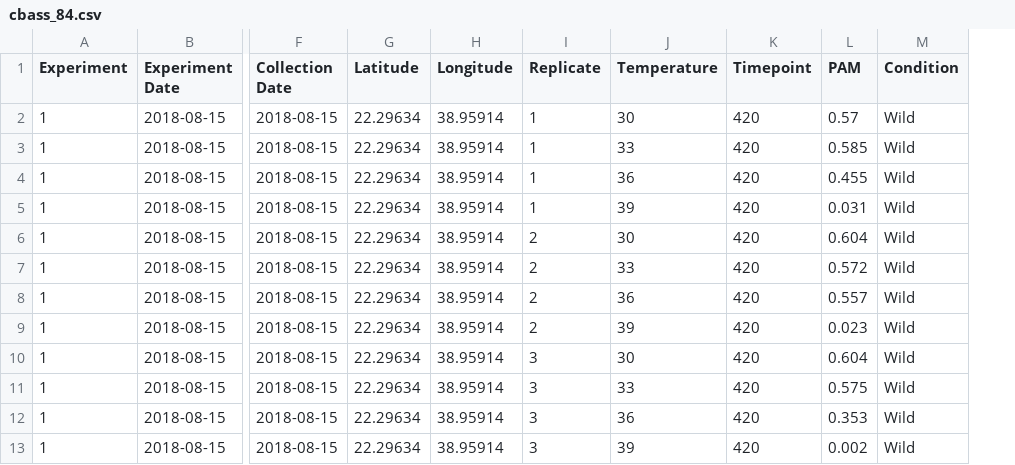
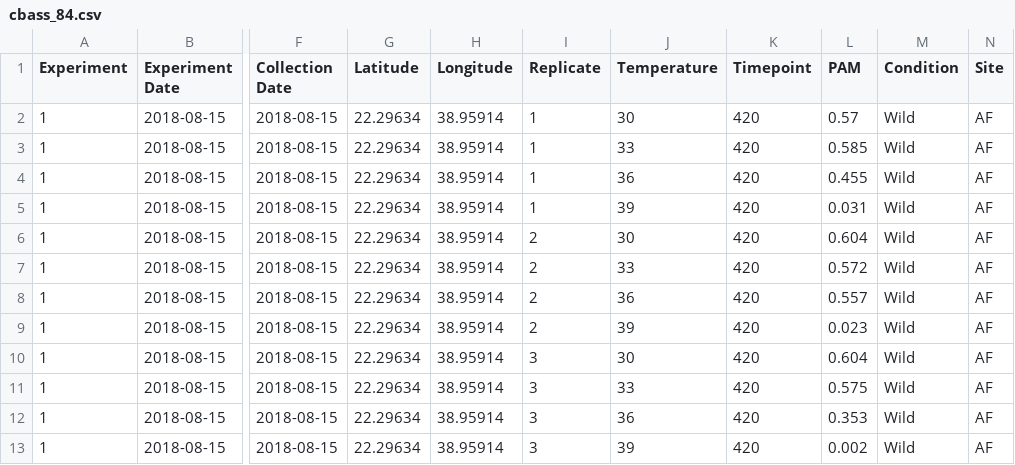
Before and after one commit to greenjune-ship-it/coral-future, a CSV file: django_app/static/datasheets/cbass_84.csv, drawn as a sheet; only a part is shown, gaps mark what is left out; the diff names each change by its address in the sheet, - before the commit and + after, or states it on an @@ line.

Commit message:
added Site info just in case

```diff
--- a/django_app/static/datasheets/cbass_84.csv
+++ b/django_app/static/datasheets/cbass_84.csv
+column N (Site), rows 2-13: all AF
```
